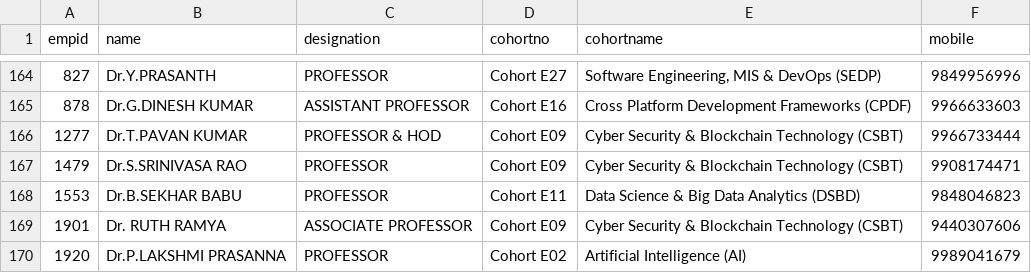
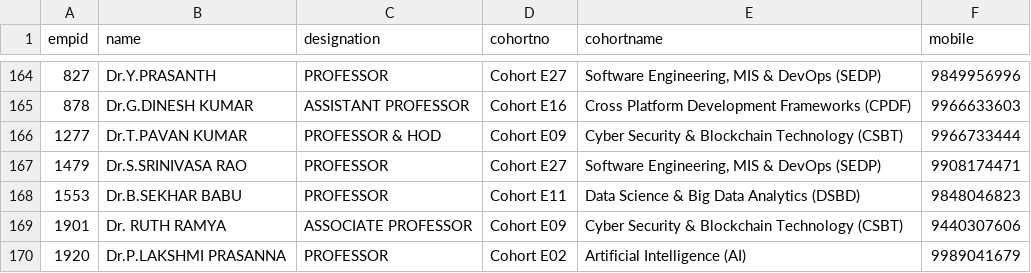
Before and after one commit to klu2300031699/COHORT-DATA, a CSV file: public/faculty data.csv, drawn as a sheet; only a part is shown, gaps mark what is left out.

```diff
--- a/public/faculty data.csv
+++ b/public/faculty data.csv
@@ -166,3 +166,3 @@ empid,name,designation,cohortno,cohortname,mobile
 1277,Dr.T.PAVAN KUMAR,PROFESSOR & HOD,Cohort E09,Cyber Security & Blockchain Technology (CSBT),9966733444
-1479,Dr.S.SRINIVASA RAO,PROFESSOR,Cohort E09,Cyber Security & Blockchain Technology (CSBT),9908174471
+1479,Dr.S.SRINIVASA RAO,PROFESSOR,Cohort E27,"Software Engineering, MIS & DevOps (SEDP)",9908174471
 1553,Dr.B.SEKHAR BABU,PROFESSOR,Cohort E11,Data Science & Big Data Analytics (DSBD),9848046823
```
Also changed, not shown: public/login.csv.
